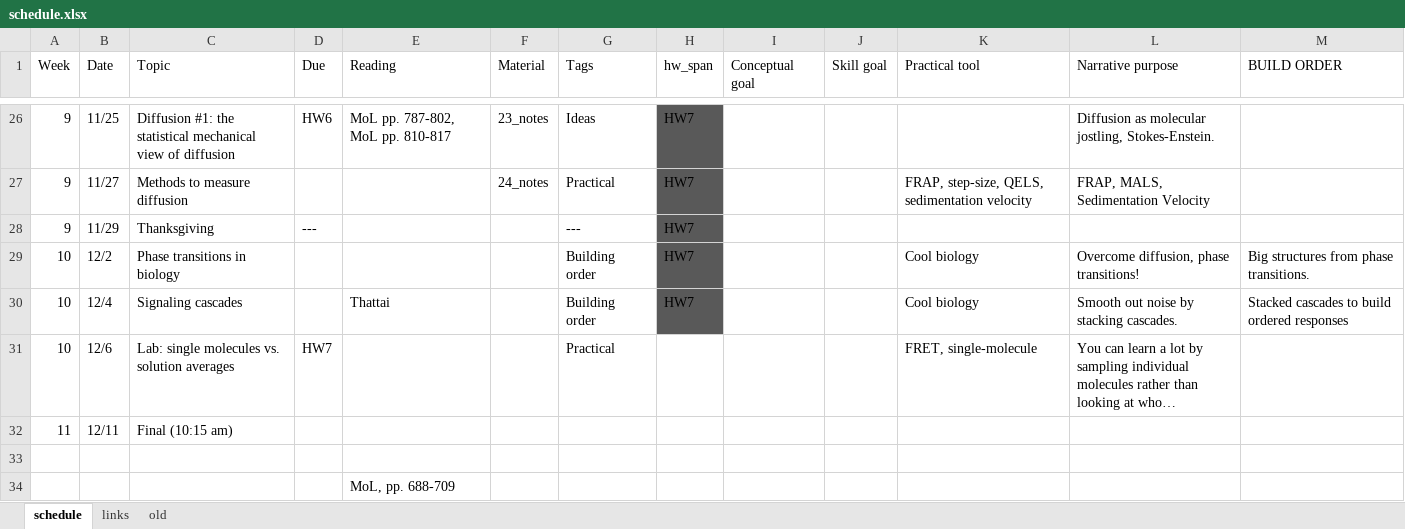
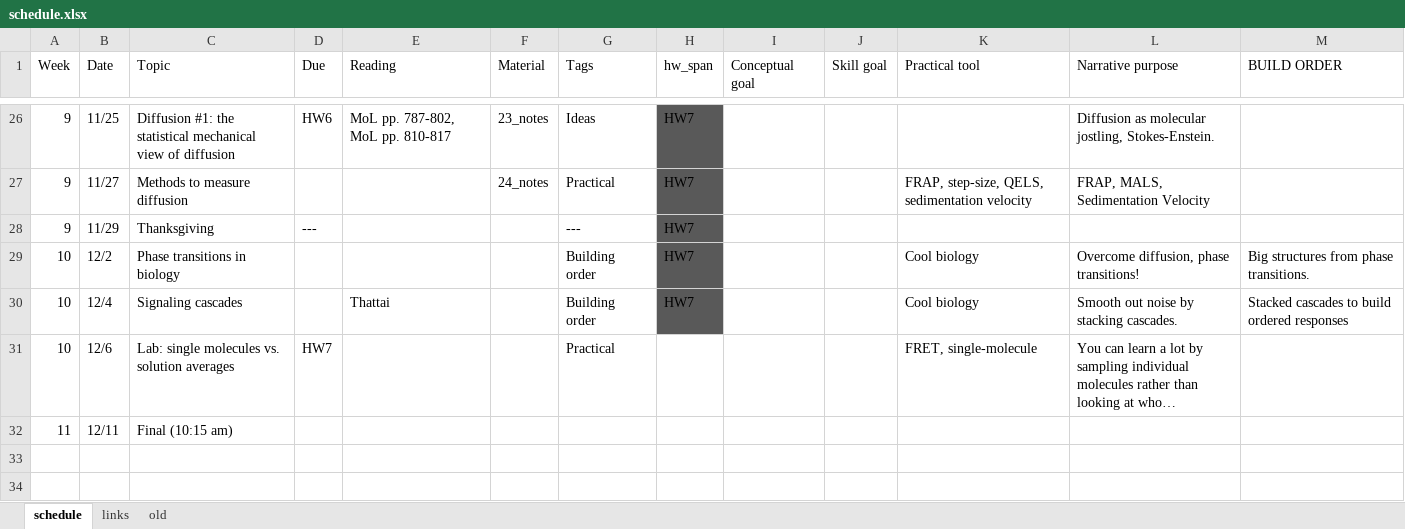
Before and after one commit to harmsm/physical-biochemistry, an Excel workbook: dev/schedule.xlsx, sheet schedule, drawn as a sheet; only a part is shown, gaps mark what is left out; long unchanged cells end in …; values as stored, in another font and other column widths than the file's, no borders; the diff names each change by its address in the sheet, - before the commit and + after, or states it on an @@ line.

Commit message:
fixed schedul

```diff
--- a/dev/schedule.xlsx (sheet schedule)
+++ b/dev/schedule.xlsx (sheet schedule)
-row 33: (empty)
-row 34:  |  |  |  | MoL, pp. 688-709
```
Also changed, not shown: 1 other file.
